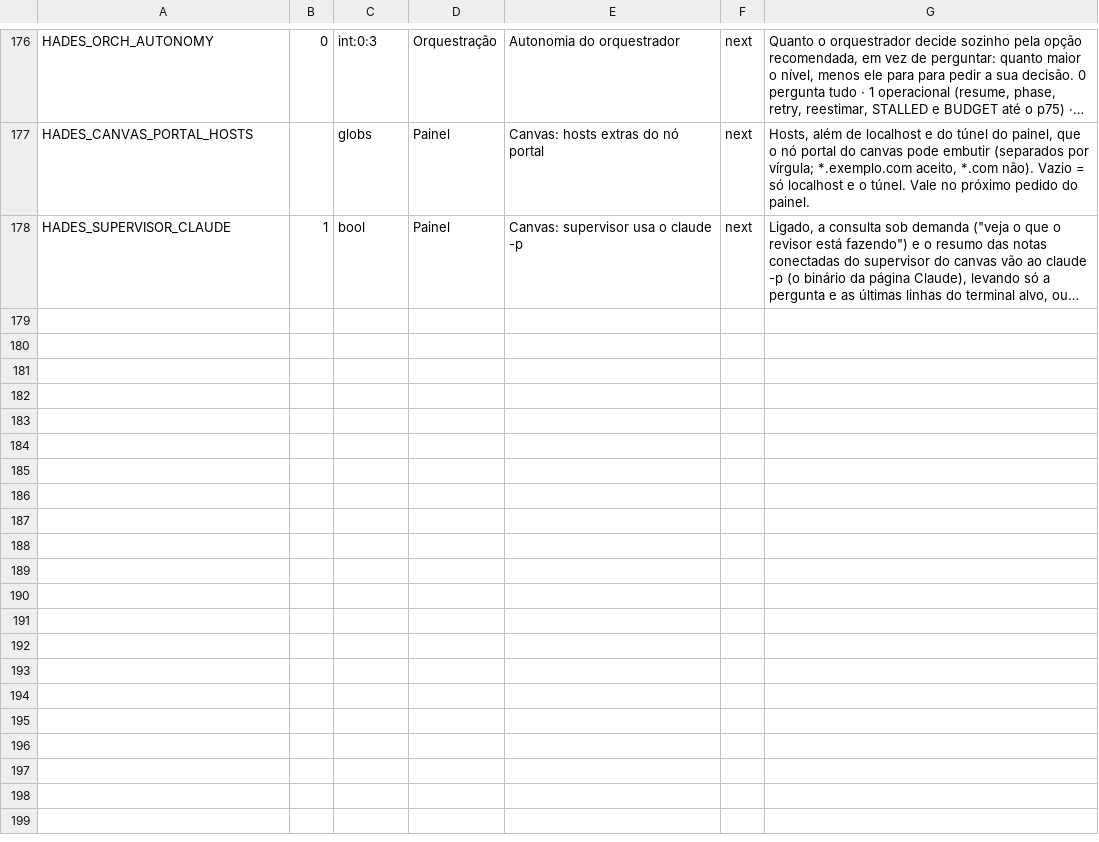
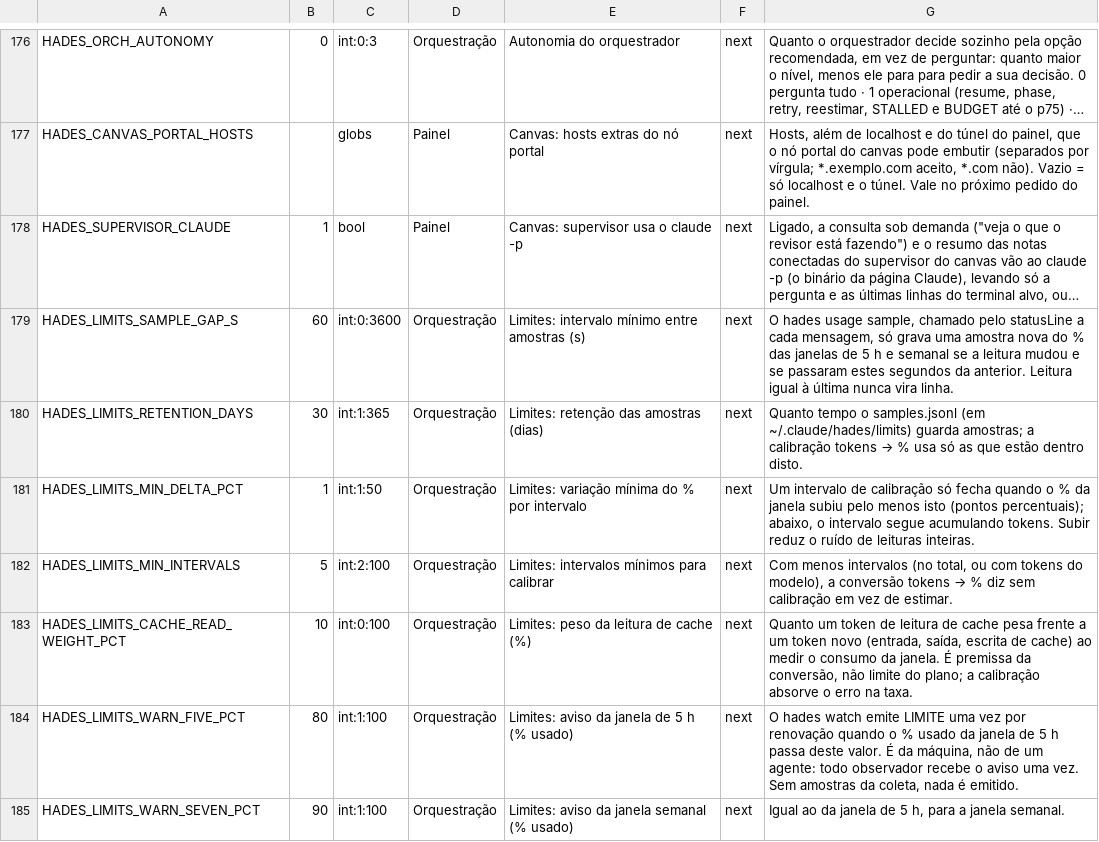
Before and after one commit to The-Hades-Organization/Hades-Skill, a TSV file: kit/config.tsv, drawn as a sheet; only a part is shown, gaps mark what is left out; long unchanged cells end in …; the diff names each change by its address in the sheet, - before the commit and + after, or states it on an @@ line.

Commit message:
chore: release 6.3.0 (limites de uso em % e hades watch por orquestrador)

```diff
--- a/kit/config.tsv
+++ b/kit/config.tsv
+row 179: HADES_LIMITS_SAMPLE_GAP_S | 60 | int:0:3600 | Orquestração | Limites: intervalo mínimo entre amostras (s) | next | O hades usage sample, chamado pelo statusLine a cada mensagem, só grava uma amostra nova do % das janelas de 5 h e semanal se a leitura mudou e se passaram estes segundos da anterior. Leitura igual à última nunca vira linha.
+row 180: HADES_LIMITS_RETENTION_DAYS | 30 | int:1:365 | Orquestração | Limites: retenção das amostras (dias) | next | Quanto tempo o samples.jsonl (em ~/.claude/hades/limits) guarda amostras; a calibração tokens → % usa só as que estão dentro disto.
+row 181: HADES_LIMITS_MIN_DELTA_PCT | 1 | int:1:50 | Orquestração | Limites: variação mínima do % por intervalo | next | Um intervalo de calibração só fecha quando o % da janela subiu pelo menos isto (pontos percentuais); abaixo, o intervalo segue acumulando tokens. Subir reduz o ruído de leituras inteiras.
+row 182: HADES_LIMITS_MIN_INTERVALS | 5 | int:2:100 | Orquestração | Limites: intervalos mínimos para calibrar | next | Com menos intervalos (no total, ou com tokens do modelo), a conversão tokens → % diz sem calibração em vez de estimar.
+row 183: HADES_LIMITS_CACHE_READ_WEIGHT_PCT | 10 | int:0:100 | Orquestração | Limites: peso da leitura de cache (%) | next | Quanto um token de leitura de cache pesa frente a um token novo (entrada, saída, escrita de cache) ao medir o consumo da janela. É premissa da conversão, não limite do plano; a calibração absorve o erro na taxa.
+row 184: HADES_LIMITS_WARN_FIVE_PCT | 80 | int:1:100 | Orquestração | Limites: aviso da janela de 5 h (% usado) | next | O hades watch emite LIMITE uma vez por renovação quando o % usado da janela de 5 h passa deste valor. É da máquina, não de um agente: todo observador recebe o aviso uma vez. Sem amostras da coleta, nada é emitido.
+row 185: HADES_LIMITS_WARN_SEVEN_PCT | 90 | int:1:100 | Orquestração | Limites: aviso da janela semanal (% usado) | next | Igual ao da janela de 5 h, para a janela semanal.
```
Also changed, not shown: kit/onboard.tsv, 38 other files.
